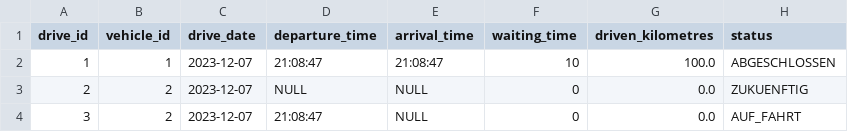
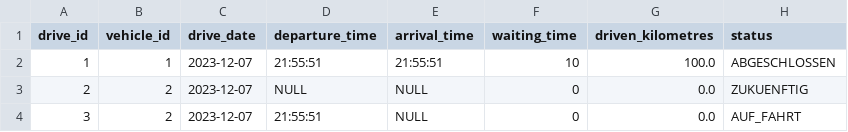
Before and after one commit to jku-win-se/teaching-2023.ws.prse.projecttemplate, a CSV file: drive.csv, drawn as a sheet.

```diff
--- a/drive.csv
+++ b/drive.csv
@@ -1,4 +1,4 @@
 drive_id;vehicle_id;drive_date;departure_time;arrival_time;waiting_time;driven_kilometres;status
-1;1;2023-12-07;21:08:47;21:08:47;10;100.0;ABGESCHLOSSEN
+1;1;2023-12-07;21:55:51;21:55:51;10;100.0;ABGESCHLOSSEN
 2;2;2023-12-07;NULL;NULL;0;0.0;ZUKUENFTIG
-3;2;2023-12-07;21:08:47;NULL;0;0.0;AUF_FAHRT
+3;2;2023-12-07;21:55:51;NULL;0;0.0;AUF_FAHRT
```
Also changed, not shown: 1 other file.
